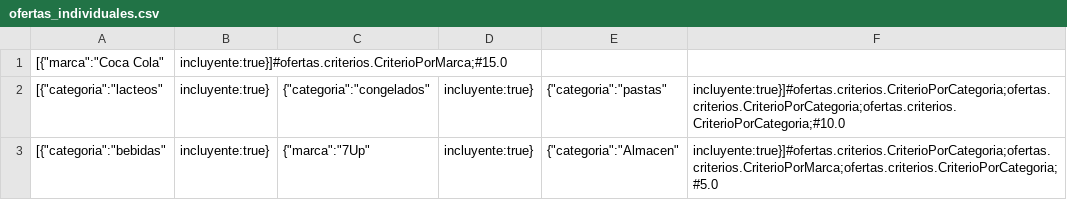
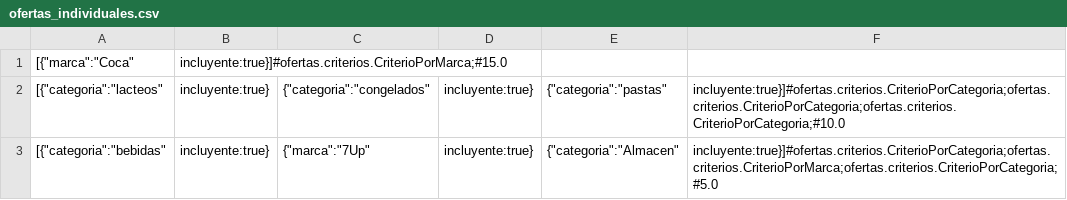
Before and after one commit to LeandroRodriguez/tp-tecnicas-de-disenio, a CSV file: TP_Grupal/ofertas_individuales.csv, drawn as a sheet.

```diff
--- a/TP_Grupal/ofertas_individuales.csv
+++ b/TP_Grupal/ofertas_individuales.csv
@@ -1,2 +1,2 @@
-[{"marca":"Coca Cola","incluyente":true}]#ofertas.criterios.CriterioPorMarca;#15.0
+[{"marca":"Coca","incluyente":true}]#ofertas.criterios.CriterioPorMarca;#15.0
 [{"categoria":"lacteos","incluyente":true},{"categoria":"congelados","incluyente":true},{"categoria":"pastas","incluyente":true}]#ofertas.criterios.CriterioPorCategoria;ofertas.criterios.CriterioPorCategoria;ofertas.criterios.CriterioPorCategoria;#10.0
```
Also changed, not shown: TP_Grupal/ofertas_por_volumen.csv, 3 other files.
